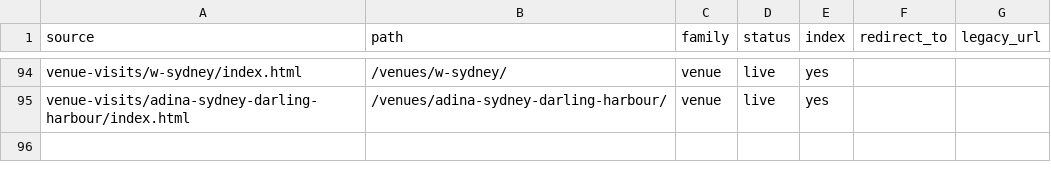
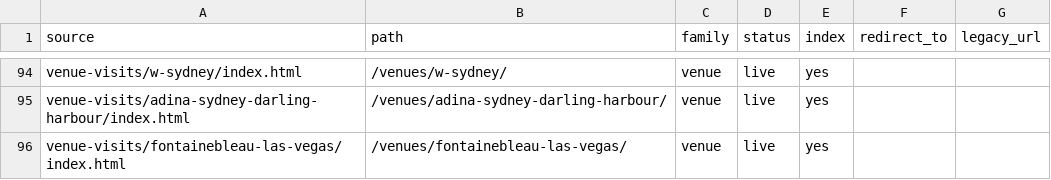
Before and after one commit to the-service-edit/cvbs-2026, a CSV file: _site/pages.csv, drawn as a sheet; only a part is shown, gaps mark what is left out.

Commit message:
Venue visit: Fontainebleau Las Vegas

```diff
--- a/_site/pages.csv
+++ b/_site/pages.csv
@@ -95 +95,2 @@ venue-visits/w-sydney/index.html,/venues/w-sydney/,venue,live,yes,,
 venue-visits/adina-sydney-darling-harbour/index.html,/venues/adina-sydney-darling-harbour/,venue,live,yes,,
+venue-visits/fontainebleau-las-vegas/index.html,/venues/fontainebleau-las-vegas/,venue,live,yes,,
```
Also changed, not shown: 15 other files.
